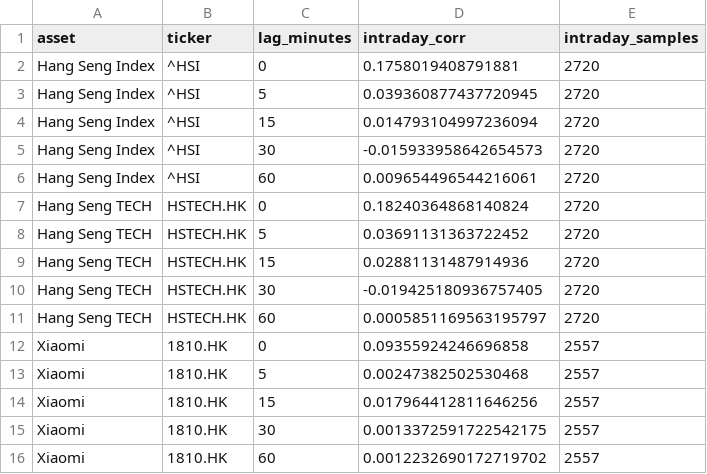
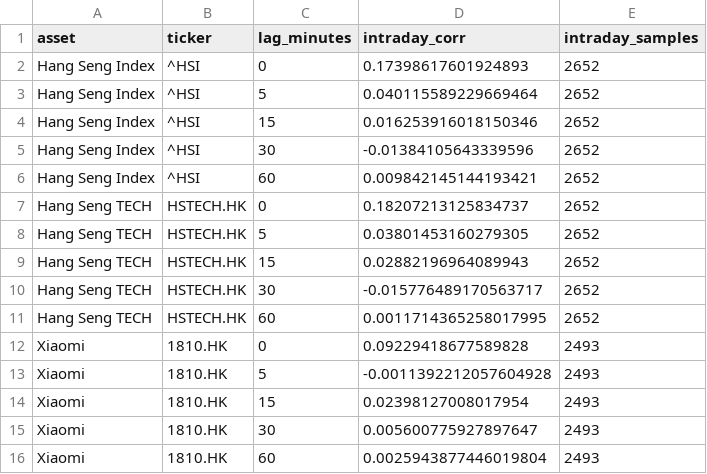
Before and after one commit to Patoinks/Test, a CSV file: data/hk_btc_lags_latest.csv, drawn as a sheet.

```diff
--- a/data/hk_btc_lags_latest.csv
+++ b/data/hk_btc_lags_latest.csv
@@ -1,16 +1,16 @@
 asset,ticker,lag_minutes,intraday_corr,intraday_samples
-Hang Seng Index,^HSI,0,0.1758019408791881,2720
-Hang Seng Index,^HSI,5,0.039360877437720945,2720
-Hang Seng Index,^HSI,15,0.014793104997236094,2720
-Hang Seng Index,^HSI,30,-0.015933958642654573,2720
-Hang Seng Index,^HSI,60,0.009654496544216061,2720
-Hang Seng TECH,HSTECH.HK,0,0.18240364868140824,2720
-Hang Seng TECH,HSTECH.HK,5,0.03691131363722452,2720
-Hang Seng TECH,HSTECH.HK,15,0.02881131487914936,2720
-Hang Seng TECH,HSTECH.HK,30,-0.019425180936757405,2720
-Hang Seng TECH,HSTECH.HK,60,0.0005851169563195797,2720
-Xiaomi,1810.HK,0,0.09355924246696858,2557
-Xiaomi,1810.HK,5,0.00247382502530468,2557
-Xiaomi,1810.HK,15,0.017964412811646256,2557
-Xiaomi,1810.HK,30,0.0013372591722542175,2557
-Xiaomi,1810.HK,60,0.0012232690172719702,2557
+Hang Seng Index,^HSI,0,0.17398617601924893,2652
+Hang Seng Index,^HSI,5,0.040115589229669464,2652
+Hang Seng Index,^HSI,15,0.016253916018150346,2652
+Hang Seng Index,^HSI,30,-0.01384105643339596,2652
+Hang Seng Index,^HSI,60,0.009842145144193421,2652
+Hang Seng TECH,HSTECH.HK,0,0.18207213125834737,2652
+Hang Seng TECH,HSTECH.HK,5,0.03801453160279305,2652
+Hang Seng TECH,HSTECH.HK,15,0.02882196964089943,2652
+Hang Seng TECH,HSTECH.HK,30,-0.015776489170563717,2652
+Hang Seng TECH,HSTECH.HK,60,0.0011714365258017995,2652
+Xiaomi,1810.HK,0,0.09229418677589828,2493
+Xiaomi,1810.HK,5,-0.0011392212057604928,2493
+Xiaomi,1810.HK,15,0.02398127008017954,2493
+Xiaomi,1810.HK,30,0.005600775927897647,2493
+Xiaomi,1810.HK,60,0.0025943877446019804,2493
```
Also changed, not shown: data/hk_btc_history.csv, data/hk_btc_latest.csv, 6 other files.
